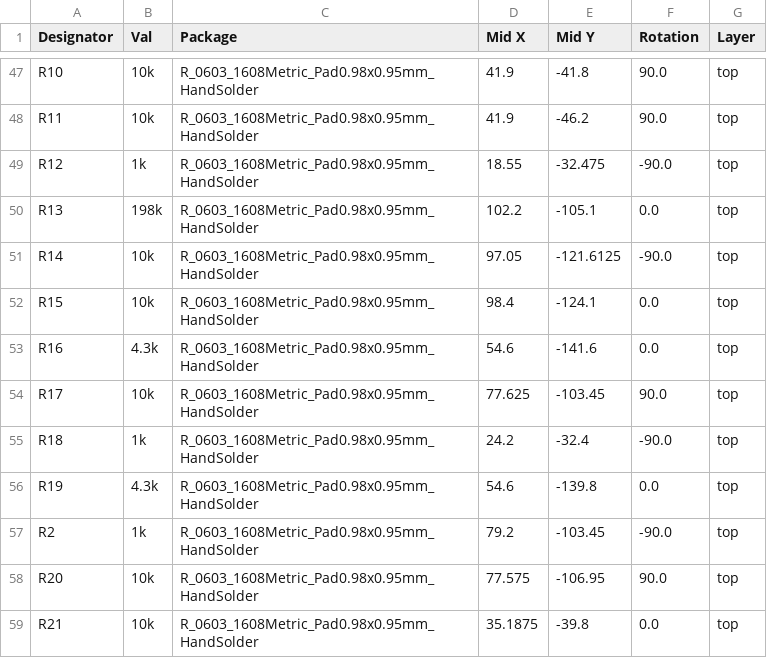
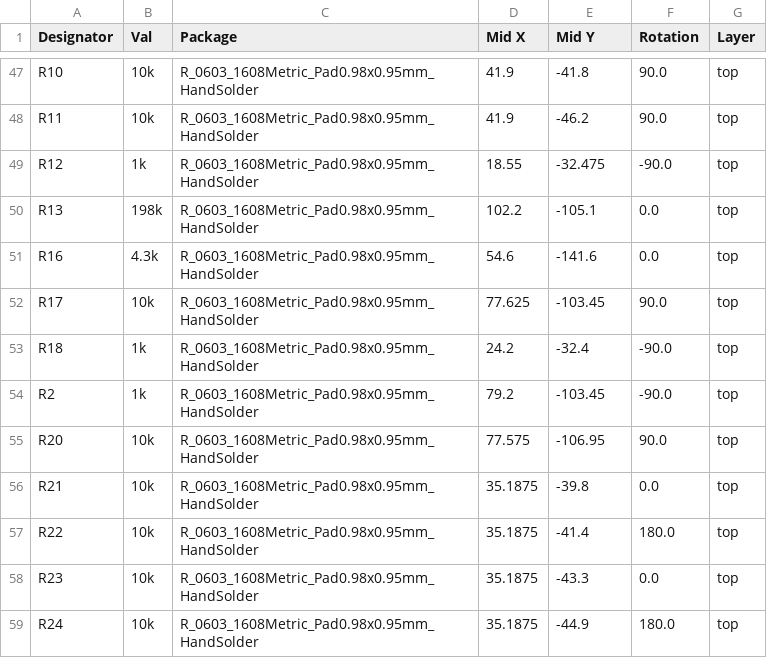
Before and after one commit to lhr-solar/PS-LVCarrierPCB, a CSV file: Hardware/BasePCB/jlcpcb/production_files/CPL-LV Carrier Board.csv, drawn as a sheet; only a part is shown, gaps mark what is left out; the shorter side is filled out with more unchanged rows; the diff names each change by its address in the sheet, - before the commit and + after, or states it on an @@ line.

```diff
--- a/Hardware/BasePCB/jlcpcb/production_files/CPL-LV Carrier Board.csv
+++ b/Hardware/BasePCB/jlcpcb/production_files/CPL-LV Carrier Board.csv
-row 51: R14 | 10k | R_0603_1608Metric_Pad0.98x0.95mm_HandSolder | 97.05 | -121.6125 | -90.0 | top
-row 52: R15 | 10k | R_0603_1608Metric_Pad0.98x0.95mm_HandSolder | 98.4 | -124.1 | 0.0 | top
-row 56: R19 | 4.3k | R_0603_1608Metric_Pad0.98x0.95mm_HandSolder | 54.6 | -139.8 | 0.0 | top
```
Also changed, not shown: 14 other files.
